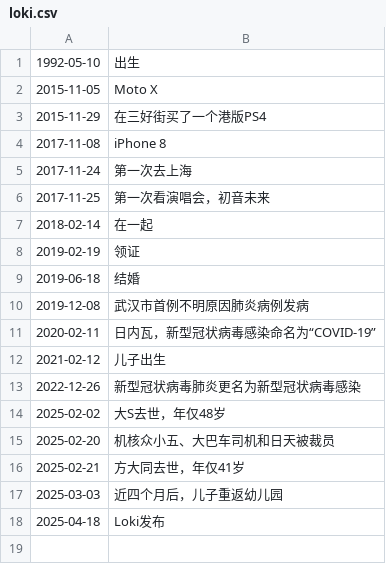
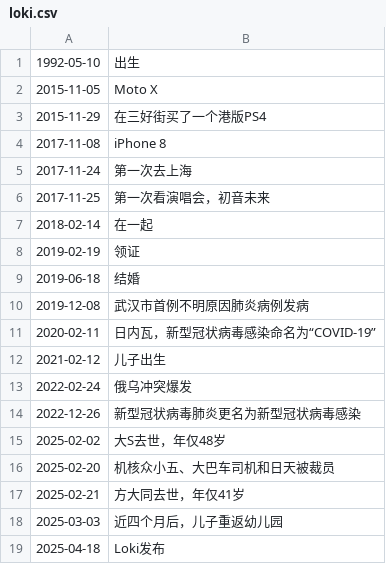
Before and after one commit to Colionor/Loki, a CSV file: loki.csv, drawn as a sheet.

Commit message:
memory update

```diff
--- a/loki.csv
+++ b/loki.csv
@@ -12,2 +12,3 @@
 2021-02-12,儿子出生
+2022-02-24,俄乌冲突爆发
 2022-12-26,新型冠状病毒肺炎更名为新型冠状病毒感染
```
